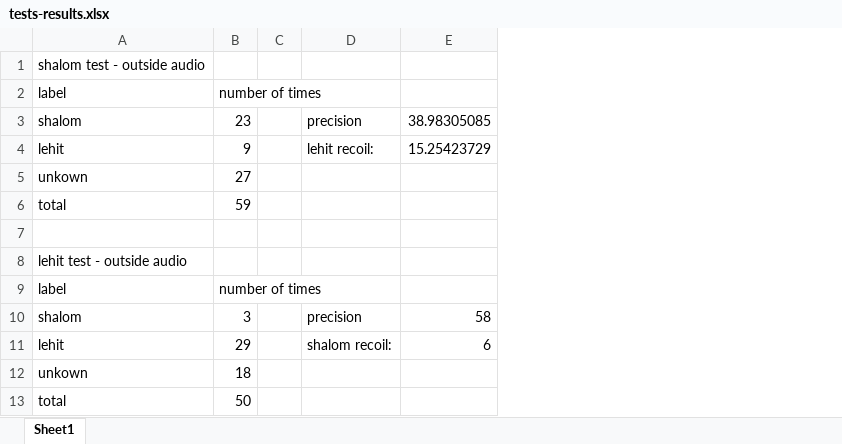
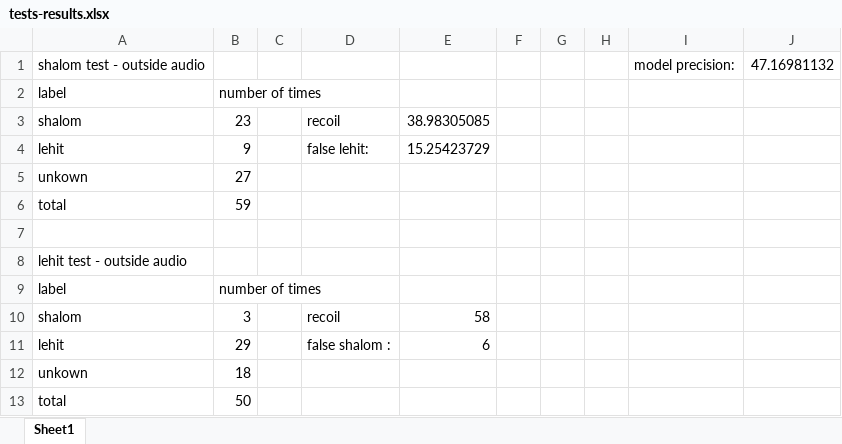
Before and after one commit to eranShou/Iot_WakeWord, an Excel workbook: util/tests-results.xlsx, sheet Sheet1, drawn as a sheet; only a part is shown; values as stored, in another font and other column widths than the file's, no borders; removed rows and columns are numbered as before the commit, all else as after; the diff names each change by its address in the sheet, - before the commit and + after, or states it on an @@ line.

Commit message:
FIX EXCEL

```diff
--- a/util/tests-results.xlsx (sheet Sheet1)
+++ b/util/tests-results.xlsx (sheet Sheet1)
-column D, rows 3-11: precision | lehit recoil: |  |  |  |  |  | precision | shalom recoil:
+column D, rows 3-11: recoil | false lehit: |  |  |  |  |  | recoil | false shalom :
+column F, empty
+column G, empty
+column H, empty
+column I, row 1: model precision:
+column J, row 1: 47.16981132
```
